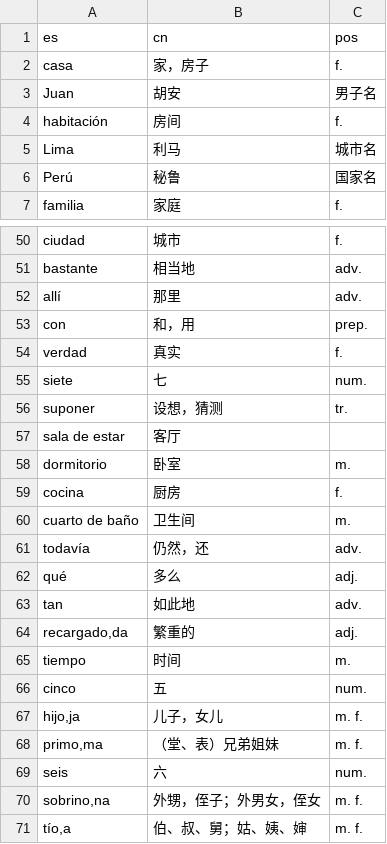
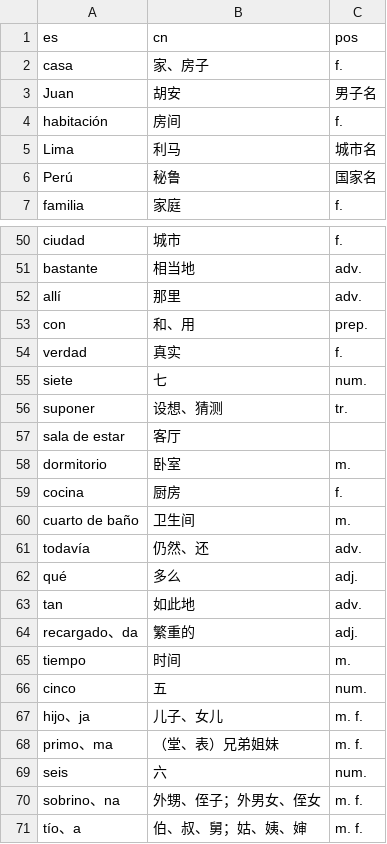
Before and after one commit to panke967/-Eva-practice, a CSV file: 1u3.csv, drawn as a sheet; only a part is shown, gaps mark what is left out; the diff covers the shown part only.

```diff
--- a/1u3.csv
+++ b/1u3.csv
@@ -1,3 +1,3 @@
 es,cn,pos
-casa,家，房子,f.
+casa,家、房子,f.
 Juan,胡安,男子名
@@ -52,6 +52,6 @@ bastante,相当地,adv.
 allí,那里,adv.
-con,和，用,prep.
+con,和、用,prep.
 verdad,真实,f.
 siete,七,num.
-suponer,设想，猜测,tr.
+suponer,设想、猜测,tr.
 sala de estar,客厅,
@@ -60,12 +60,12 @@ cocina,厨房,f.
 cuarto de baño,卫生间,m.
-todavía,仍然，还,adv.
+todavía,仍然、还,adv.
 qué ,多么,adj.
 tan,如此地,adv.
-"recargado,da",繁重的,adj.
+recargado、da,繁重的,adj.
 tiempo,时间,m.
 cinco,五,num.
-"hijo,ja",儿子，女儿,m. f.
-"primo,ma",（堂、表）兄弟姐妹,m. f.
+hijo、ja,儿子、女儿,m. f.
+primo、ma,（堂、表）兄弟姐妹,m. f.
 seis,六,num.
-"sobrino,na",外甥，侄子；外男女，侄女,m. f.
-"tío,a",伯、叔、舅；姑、姨、婶,m. f.
+sobrino、na,外甥、侄子；外男女、侄女,m. f.
+tío、a,伯、叔、舅；姑、姨、婶,m. f.
```
Also changed, not shown: 14 edited cells elsewhere in this file, 1u1.csv, 1u2.csv, 2 other files.
